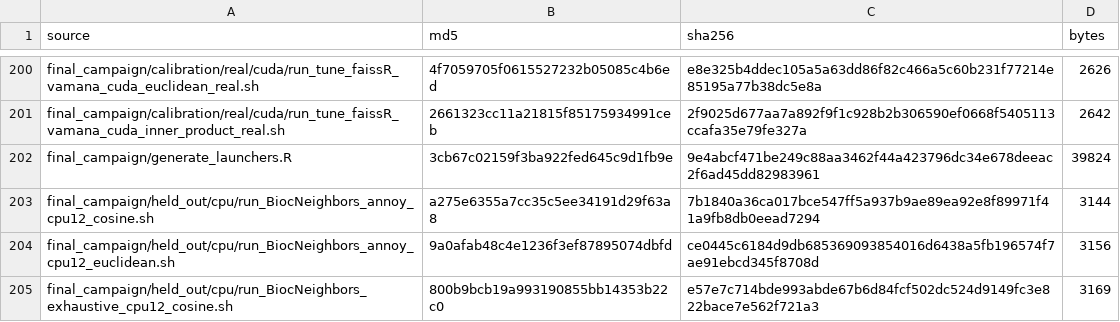
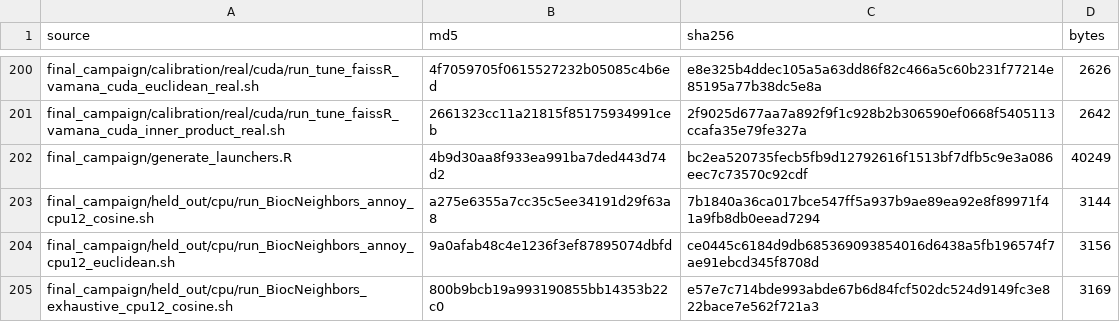
Before and after one commit to BiocStaging/faissR, a CSV file: benchmark_scripts/jmlr_mloss_publication/final_campaign/campaign_source_manifest.csv, drawn as a sheet; only a part is shown, gaps mark what is left out.

```diff
--- a/benchmark_scripts/jmlr_mloss_publication/final_campaign/campaign_source_manifest.csv
+++ b/benchmark_scripts/jmlr_mloss_publication/final_campaign/campaign_source_manifest.csv
@@ -201,3 +201,3 @@
 "final_campaign/calibration/real/cuda/run_tune_faissR_vamana_cuda_inner_product_real.sh","2661323cc11a21815f85175934991ceb","2f9025d677aa7a892f9f1c928b2b306590ef0668f5405113ccafa35e79fe327a",2642
-"final_campaign/generate_launchers.R","3cb67c02159f3ba922fed645c9d1fb9e","9e4abcf471be249c88aa3462f44a423796dc34e678deeac2f6ad45dd82983961",39824
+"final_campaign/generate_launchers.R","4b9d30aa8f933ea991ba7ded443d74d2","bc2ea520735fecb5fb9d12792616f1513bf7dfb5c9e3a086eec7c73570c92cdf",40249
 "final_campaign/held_out/cpu/run_BiocNeighbors_annoy_cpu12_cosine.sh","a275e6355a7cc35c5ee34191d29f63a8","7b1840a36ca017bce547ff5a937b9ae89ea92e8f89971f41a9fb8db0eead7294",3144
```
Also changed, not shown: 3 other files.
